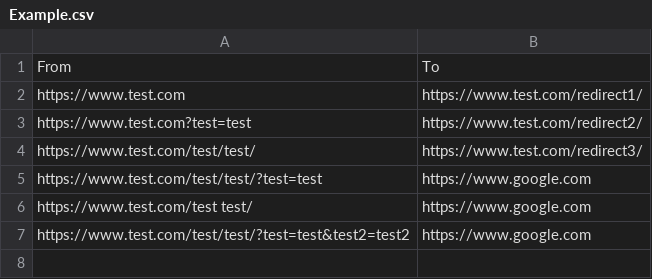
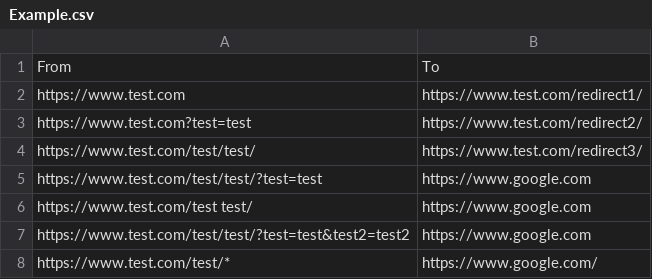
Before and after one commit to ScottReed/iis-redirect-generator, a CSV file: Docs/Example.csv, drawn as a sheet; the diff names each change by its address in the sheet, - before the commit and + after, or states it on an @@ line.

```diff
--- a/Docs/Example.csv
+++ b/Docs/Example.csv
+row 8: https://www.test.com/test/* | https://www.google.com/
```
Also changed, not shown: 5 other files.
